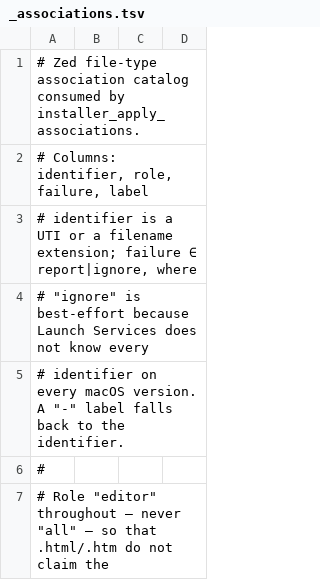
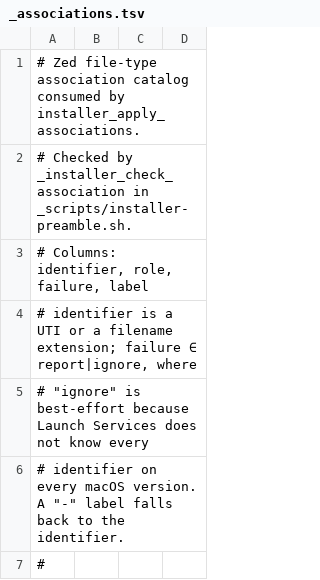
Before and after one commit to danilomartinelli/dotfiles, a TSV file: zed/_associations.tsv, drawn as a sheet; only a part is shown; the shorter side is filled out with more unchanged rows; the diff names each change by its address in the sheet, - before the commit and + after, or states it on an @@ line.

```diff
--- a/zed/_associations.tsv
+++ b/zed/_associations.tsv
+row 2: # Checked by _installer_check_association in _scripts/installer-preamble.sh.
```
Also changed, not shown: archiver/_associations.tsv, skim/_associations.tsv, 2 other files.
